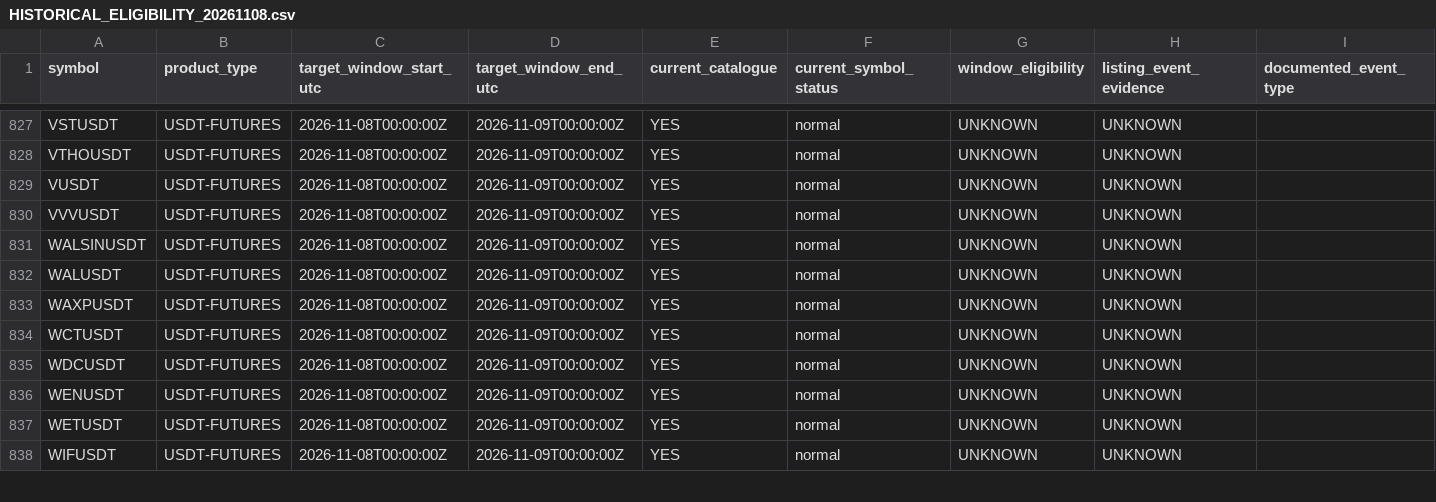
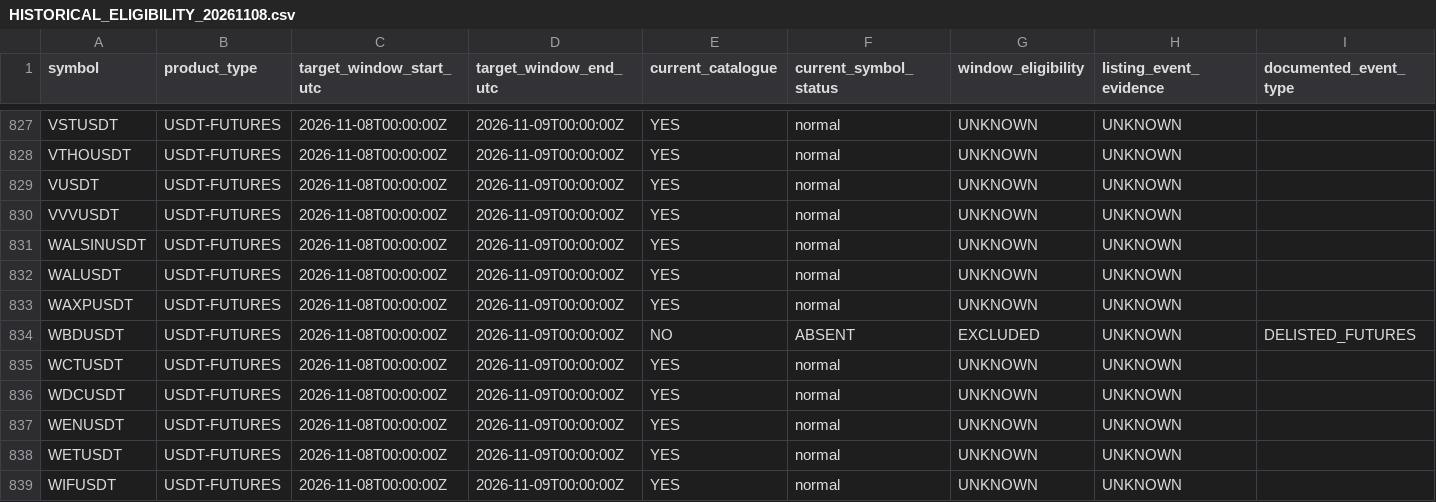
Before and after one commit to lopushniakoleksij-png/Alpha-Hunter, a CSV file: research/phase2/HISTORICAL_ELIGIBILITY_20261108.csv, drawn as a sheet; only a part is shown, gaps mark what is left out; rows hold the shown columns only; the diff names each change by its address in the sheet, - before the commit and + after, or states it on an @@ line.

Commit message:
Phase 2: add officially delisted WBDUSDT to 8 Nov eligibility register

```diff
--- a/research/phase2/HISTORICAL_ELIGIBILITY_20261108.csv
+++ b/research/phase2/HISTORICAL_ELIGIBILITY_20261108.csv
+row 834: WBDUSDT | USDT-FUTURES | 2026-11-08T00:00:00Z | 2026-11-09T00:00:00Z | NO | ABSENT | EXCLUDED | UNKNOWN | DELISTED_FUTURES
```
